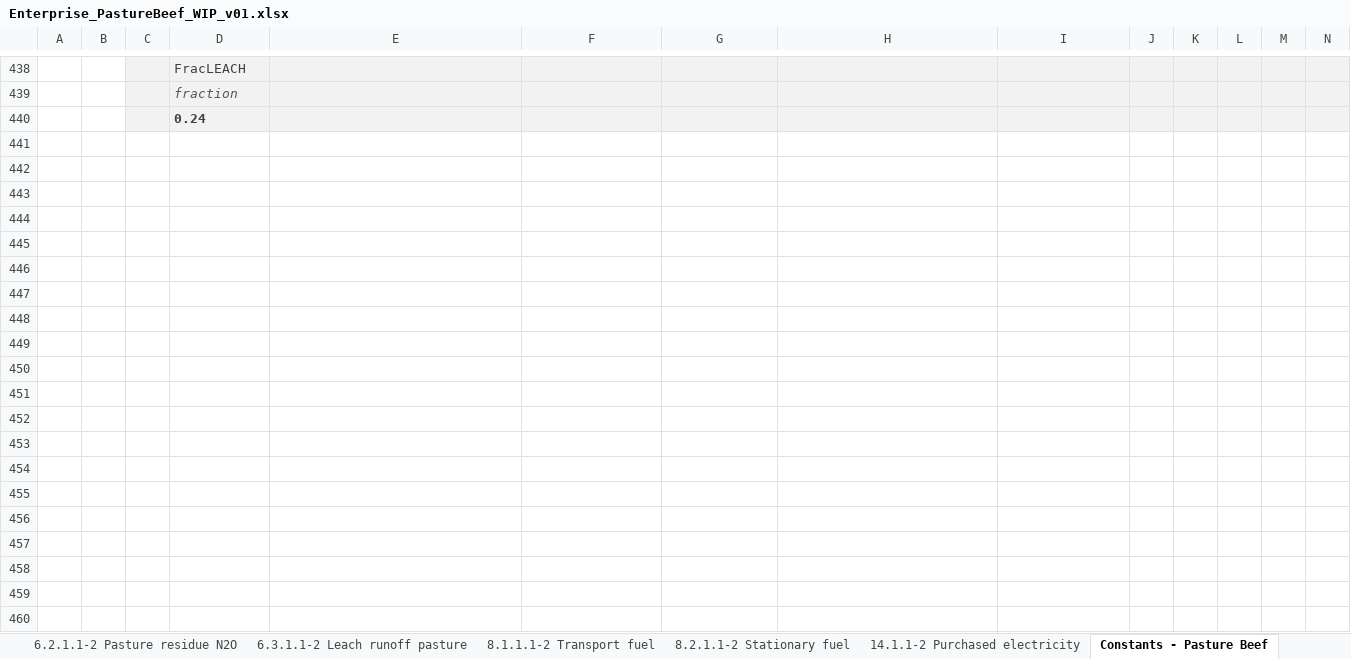
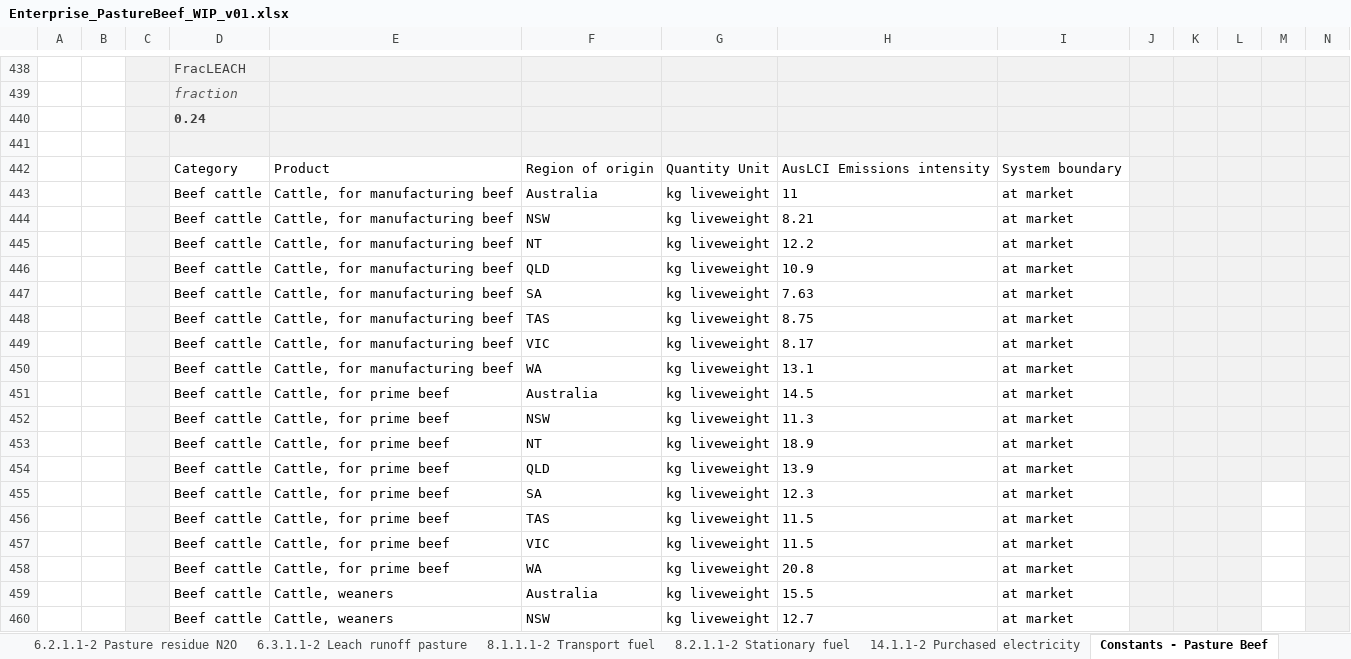
Before and after one commit to mrpaulkotz/GAF-VEERG-Functions, an Excel workbook: Excel/Enterprises/Enterprise_PastureBeef_WIP_v01.xlsx, sheet Constants - Pasture Beef, drawn as a sheet; only a part is shown, gaps mark what is left out; values as stored, in another font and other column widths than the file's, no borders; table styles not drawn; rows hold the shown columns only; the diff covers the shown part only; the diff names each change by its address in the sheet, - before the commit and + after, or states it on an @@ line.

```diff
--- a/Excel/Enterprises/Enterprise_PastureBeef_WIP_v01.xlsx (sheet Constants - Pasture Beef)
+++ b/Excel/Enterprises/Enterprise_PastureBeef_WIP_v01.xlsx (sheet Constants - Pasture Beef)
+row 441: (empty)
+row 442:  |  |  | Category | Product | Region of origin | Quantity Unit | AusLCI Emissions intensity | System boundary
+row 443:  |  |  | Beef cattle | Cattle, for manufacturing beef | Australia | kg liveweight | 11 | at market
+row 444:  |  |  | Beef cattle | Cattle, for manufacturing beef | NSW | kg liveweight | 8.21 | at market
+row 445:  |  |  | Beef cattle | Cattle, for manufacturing beef | NT | kg liveweight | 12.2 | at market
+row 446:  |  |  | Beef cattle | Cattle, for manufacturing beef | QLD | kg liveweight | 10.9 | at market
+row 447:  |  |  | Beef cattle | Cattle, for manufacturing beef | SA | kg liveweight | 7.63 | at market
+row 448:  |  |  | Beef cattle | Cattle, for manufacturing beef | TAS | kg liveweight | 8.75 | at market
+row 449:  |  |  | Beef cattle | Cattle, for manufacturing beef | VIC | kg liveweight | 8.17 | at market
+row 450:  |  |  | Beef cattle | Cattle, for manufacturing beef | WA | kg liveweight | 13.1 | at market
+row 451:  |  |  | Beef cattle | Cattle, for prime beef | Australia | kg liveweight | 14.5 | at market
+row 452:  |  |  | Beef cattle | Cattle, for prime beef | NSW | kg liveweight | 11.3 | at market
+row 453:  |  |  | Beef cattle | Cattle, for prime beef | NT | kg liveweight | 18.9 | at market
+row 454:  |  |  | Beef cattle | Cattle, for prime beef | QLD | kg liveweight | 13.9 | at market
+row 455:  |  |  | Beef cattle | Cattle, for prime beef | SA | kg liveweight | 12.3 | at market
+row 456:  |  |  | Beef cattle | Cattle, for prime beef | TAS | kg liveweight | 11.5 | at market
+row 457:  |  |  | Beef cattle | Cattle, for prime beef | VIC | kg liveweight | 11.5 | at market
+row 458:  |  |  | Beef cattle | Cattle, for prime beef | WA | kg liveweight | 20.8 | at market
+row 459:  |  |  | Beef cattle | Cattle, weaners | Australia | kg liveweight | 15.5 | at market
+row 460:  |  |  | Beef cattle | Cattle, weaners | NSW | kg liveweight | 12.7 | at market
```
Also changed, not shown: 23 added rows, 48 edited cells and cell formats elsewhere in this sheet, sheet Input - Pasture Beef (Enteric), sheet Input - Pasture Beef, sheet Results, sheet Constants - Common Livestock, sheet 3.2.1.1-2 Enteric Methane, sheet Input - Enterprise, 28 more sheets, other sheet tabs, formulas that keep their value, charts or pictures, Excel/13_Scope3_WIP_v11.xlsx, Excel/Enterprises/Enterprise_PastureBeef_Template_WIP_v01.xlsx, 35 other files.
